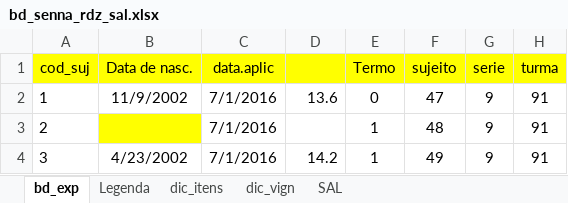
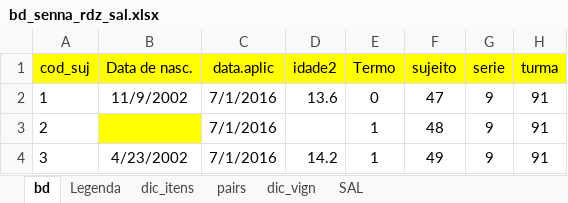
Before and after one commit to rprimi/ds_psicom, an Excel workbook: dados/bd_senna_rdz_sal.xlsx, sheet bd, drawn as a sheet; only a part is shown; values as stored, in another font and other column widths than the file's, no borders; the diff names each change by its address in the sheet, - before the commit and + after, or states it on an @@ line.

```diff
--- a/dados/bd_senna_rdz_sal.xlsx (sheet bd)
+++ b/dados/bd_senna_rdz_sal.xlsx (sheet bd)
-sheet tab: bd_exp
+sheet tab: bd
+sheet tab: pairs
-D1: (empty)
+D1: idade2
```
Also changed, not shown: sheet dic_itens, 14 other files.
